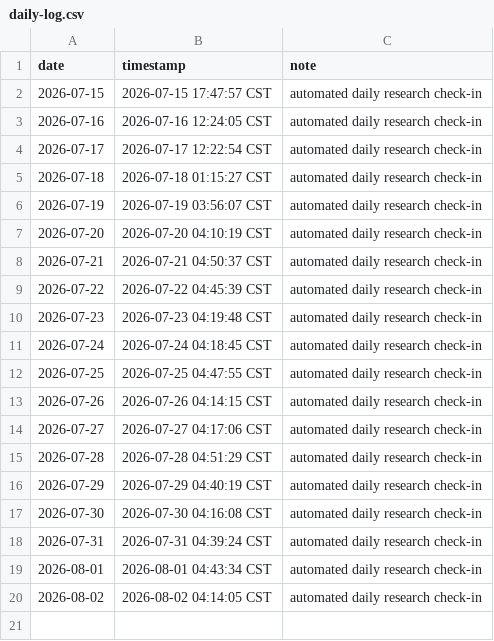
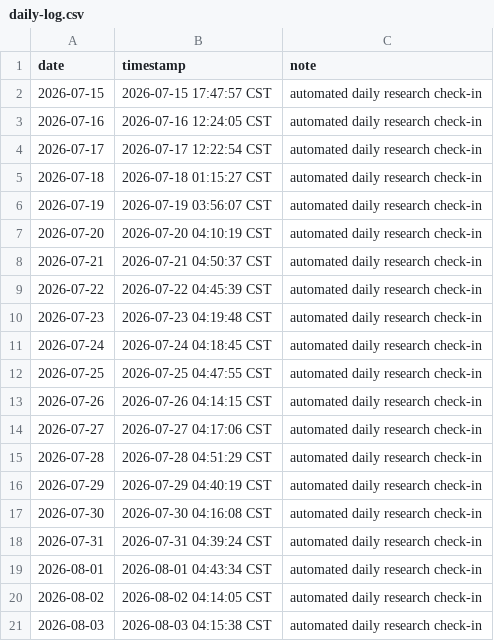
Before and after one commit to ukinch605/github-auto-contribution, a CSV file: activity/daily-log.csv, drawn as a sheet; the diff names each change by its address in the sheet, - before the commit and + after, or states it on an @@ line.

Commit message:
chore: daily research check-in 2026-08-03

```diff
--- a/activity/daily-log.csv
+++ b/activity/daily-log.csv
+row 21: 2026-08-03 | 2026-08-03 04:15:38 CST | automated daily research check-in
```
